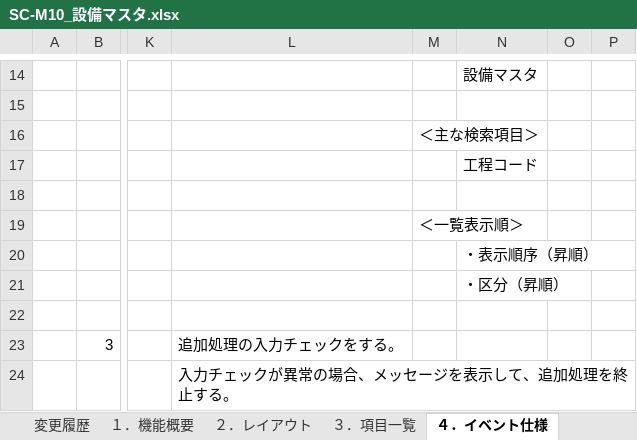
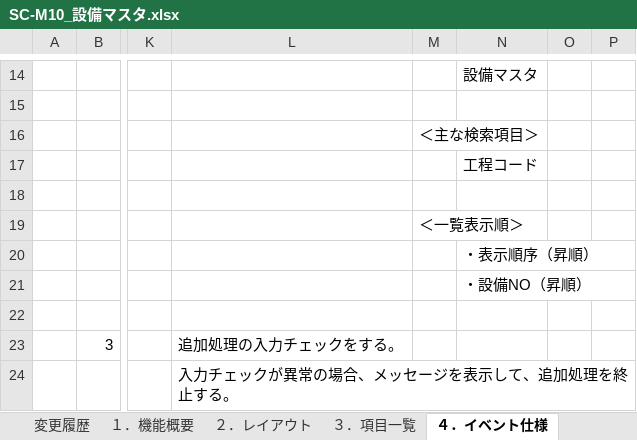
Before and after one commit to LeviDlflu/backdoor, an Excel workbook: 01_基本設計書/06_SC-M_マスタ系/SC-M10_設備マスタ.xlsx, sheet ４．イベント仕様, drawn as a sheet; only a part is shown, gaps mark what is left out; values as stored, in another font and other column widths than the file's, no borders; the diff names each change by its address in the sheet, - before the commit and + after, or states it on an @@ line.

```diff
--- a/01_基本設計書/06_SC-M_マスタ系/SC-M10_設備マスタ.xlsx (sheet ４．イベント仕様)
+++ b/01_基本設計書/06_SC-M_マスタ系/SC-M10_設備マスタ.xlsx (sheet ４．イベント仕様)
-N21: ・区分（昇順）
+N21: ・設備NO（昇順）
```
Also changed, not shown: sheet ３．項目一覧, 01_基本設計書/06_SC-M_マスタ系/SC-M14_ＩＰアドレス管理マスタ.xlsx.
